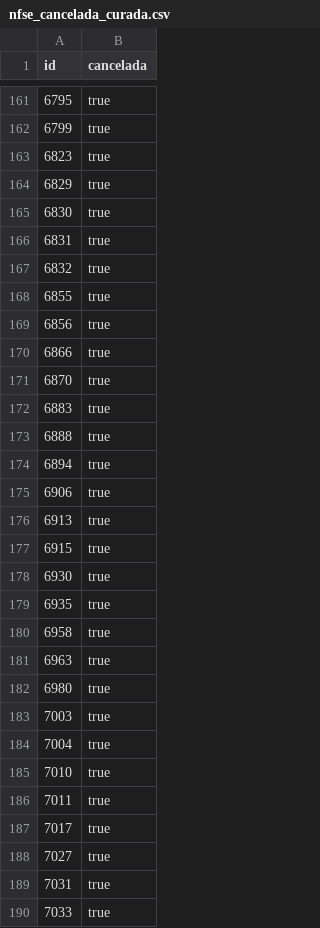
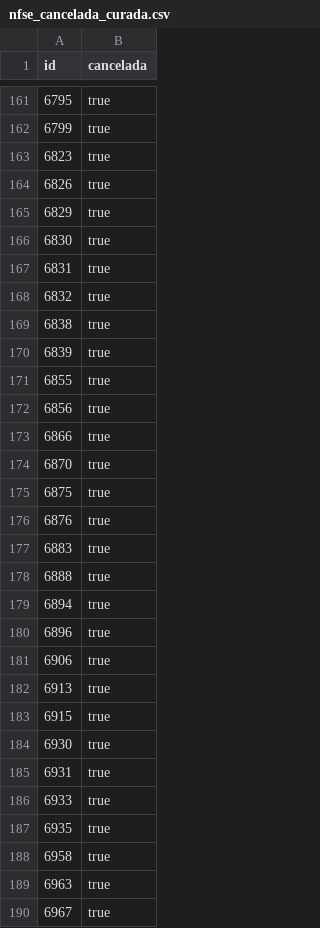
Before and after one commit to ErickSantos2002/DataCore, a CSV file: analytics/seeds/nfse_cancelada_curada.csv, drawn as a sheet; only a part is shown, gaps mark what is left out; the shorter side is filled out with more unchanged rows; the diff covers the shown part only; the diff names each change by its address in the sheet, - before the commit and + after, or states it on an @@ line.

```diff
--- a/analytics/seeds/nfse_cancelada_curada.csv
+++ b/analytics/seeds/nfse_cancelada_curada.csv
+row 164: 6826 | true
+row 169: 6838 | true
+row 170: 6839 | true
+row 175: 6875 | true
+row 176: 6876 | true
+row 180: 6896 | true
+row 185: 6931 | true
+row 186: 6933 | true
+row 190: 6967 | true
```
Also changed, not shown: 12 added rows elsewhere in this file, 3 other files.
